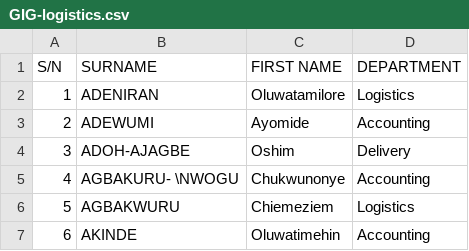
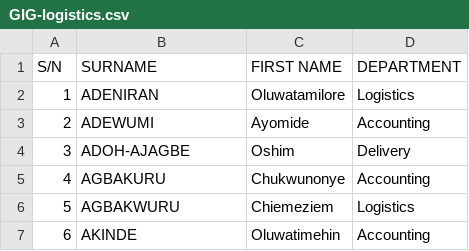
Before and after one commit to just-kachi/K.eboegbuneCOS102, a CSV file: Week 5/GIG-logistics.csv, drawn as a sheet; only a part is shown.

Commit message:
(Week 6 Work)

```diff
--- a/Week 5/GIG-logistics.csv
+++ b/Week 5/GIG-logistics.csv
@@ -4,3 +4,3 @@ S/N,SURNAME,FIRST NAME,DEPARTMENT
 3,ADOH-AJAGBE,Oshim,Delivery
-4,AGBAKURU- \NWOGU,Chukwunonye,Accounting
+4,AGBAKURU,Chukwunonye,Accounting
 5,AGBAKWURU,Chiemeziem,Logistics
```
Also changed, not shown: 3 other files.
